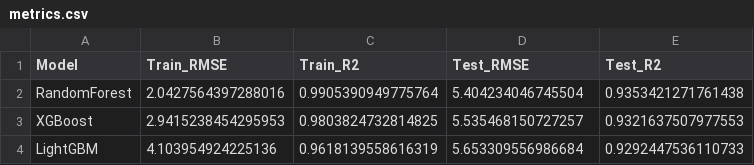
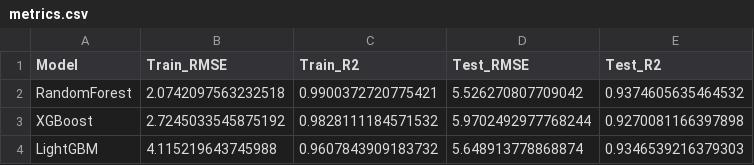
Before and after one commit to shivashankar066/ML_Prediction_of_PowerConsumption, a CSV file: outputs/metrics.csv, drawn as a sheet.

```diff
--- a/outputs/metrics.csv
+++ b/outputs/metrics.csv
@@ -1,4 +1,4 @@
 Model,Train_RMSE,Train_R2,Test_RMSE,Test_R2
-RandomForest,2.0427564397288016,0.9905390949775764,5.404234046745504,0.9353421271761438
-XGBoost,2.9415238454295953,0.9803824732814825,5.535468150727257,0.9321637507977553
-LightGBM,4.103954924225136,0.9618139558616319,5.653309556986684,0.9292447536110733
+RandomForest,2.0742097563232518,0.9900372720775421,5.526270807709042,0.9374605635464532
+XGBoost,2.7245033545875192,0.9828111184571532,5.9702492977768244,0.9270081166397898
+LightGBM,4.115219643745988,0.9607843909183732,5.648913778868874,0.9346539216379303
```
Also changed, not shown: 3 other files.
